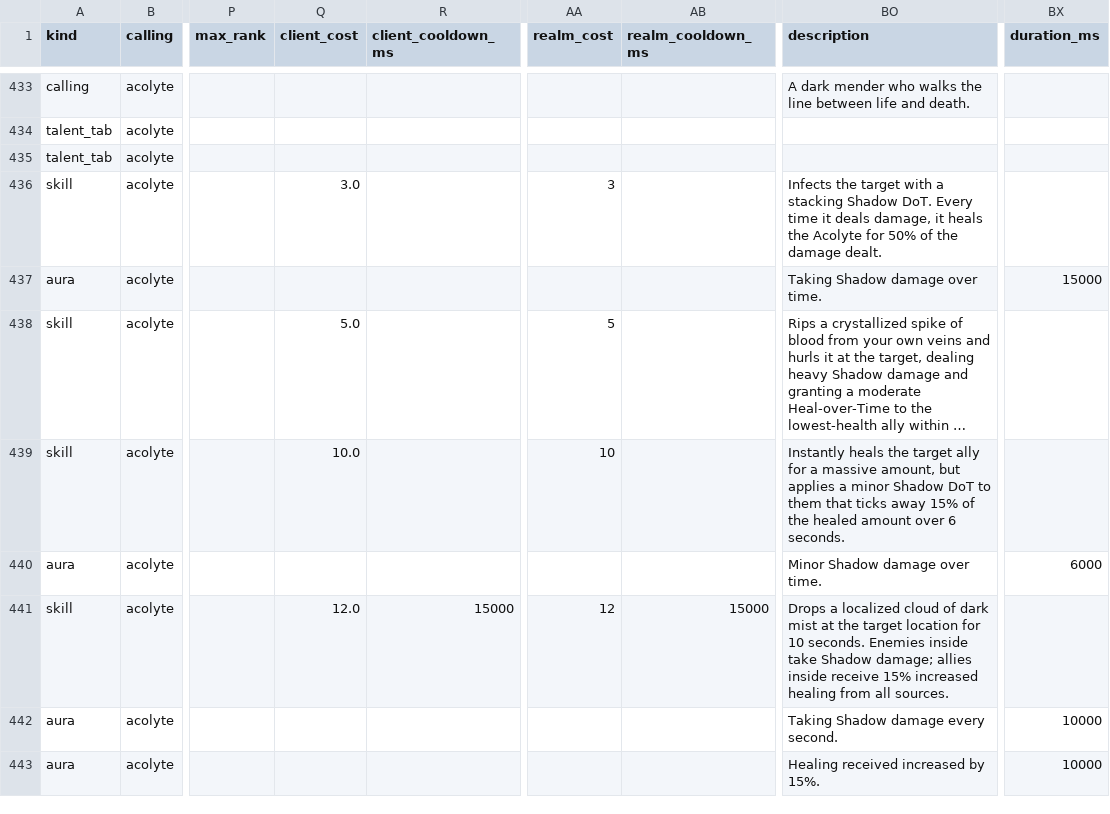
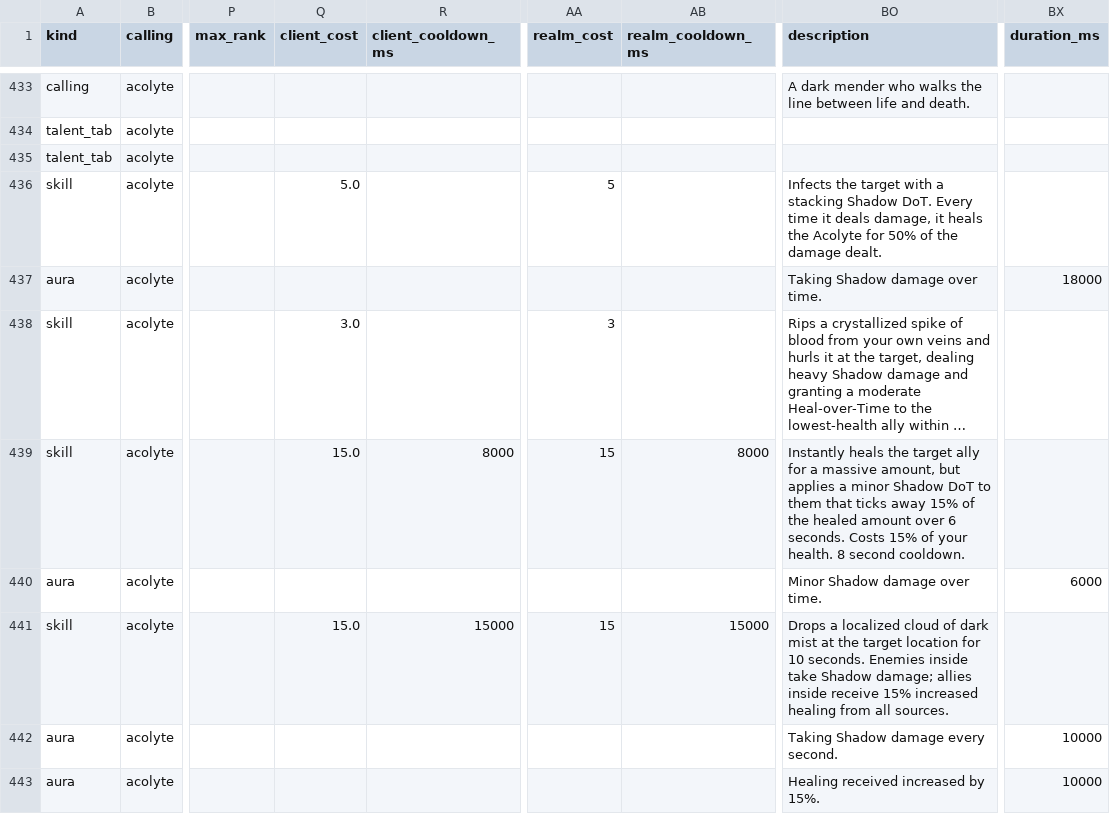
Before and after one commit to dmavs412/twilights-eve-wow, a CSV file: data/twilights-eve/master.csv, drawn as a sheet; only a part is shown, gaps mark what is left out; long unchanged cells end in …; the diff covers the shown part only; the diff names each change by its address in the sheet, - before the commit and + after, or states it on an @@ line.

```diff
--- a/data/twilights-eve/master.csv
+++ b/data/twilights-eve/master.csv
-Q436 (client_cost): 3.0
+Q436 (client_cost): 5.0
-AA436 (realm_cost): 3
+AA436 (realm_cost): 5
-BX437 (duration_ms): 15000
+BX437 (duration_ms): 18000
-Q438 (client_cost): 5.0
+Q438 (client_cost): 3.0
-AA438 (realm_cost): 5
+AA438 (realm_cost): 3
-Q439 (client_cost): 10.0
+Q439 (client_cost): 15.0
-R439 (client_cooldown_ms): (empty)
+R439 (client_cooldown_ms): 8000
-AA439 (realm_cost): 10
+AA439 (realm_cost): 15
-AB439 (realm_cooldown_ms): (empty)
+AB439 (realm_cooldown_ms): 8000
-BO439 (description): …6 seconds.
+BO439 (description): …6 seconds. Costs 15% of your health. 8 second cooldown.
-Q441 (client_cost): 12.0
+Q441 (client_cost): 15.0
-AA441 (realm_cost): 12
+AA441 (realm_cost): 15
```
Also changed, not shown: 32 edited cells elsewhere in this file, data/twilights-eve/gear.csv, 4 other files.
